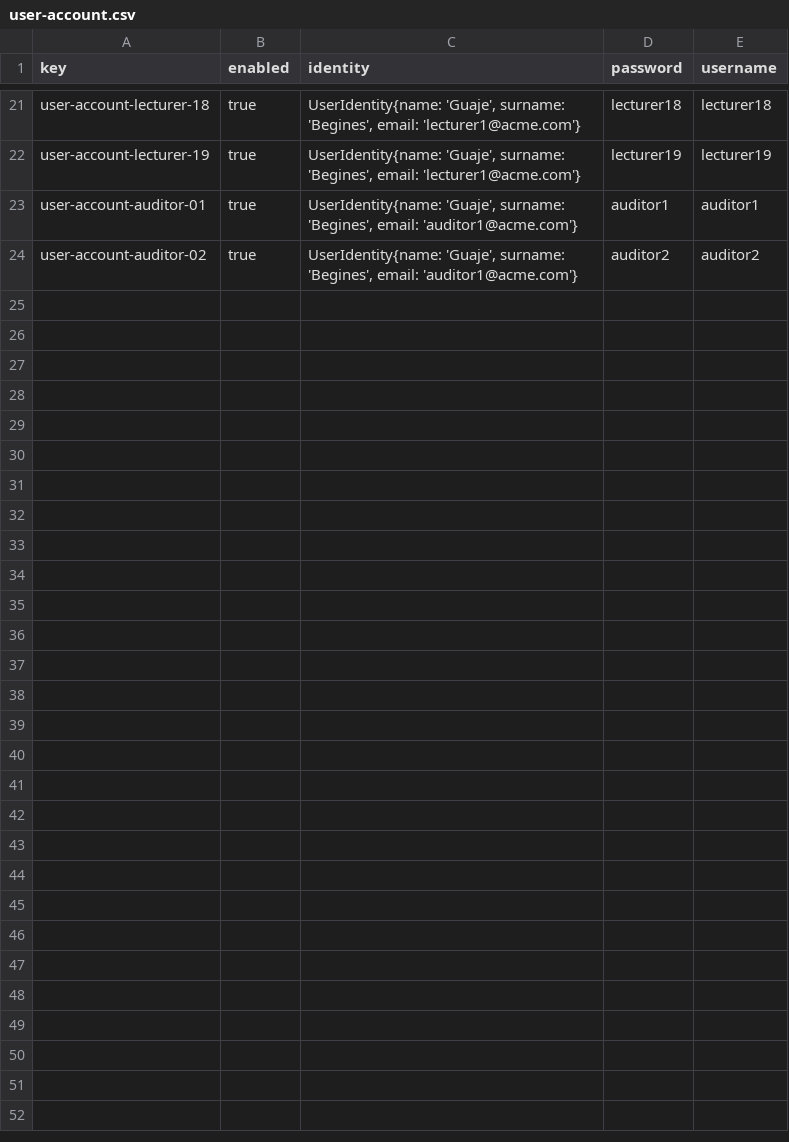
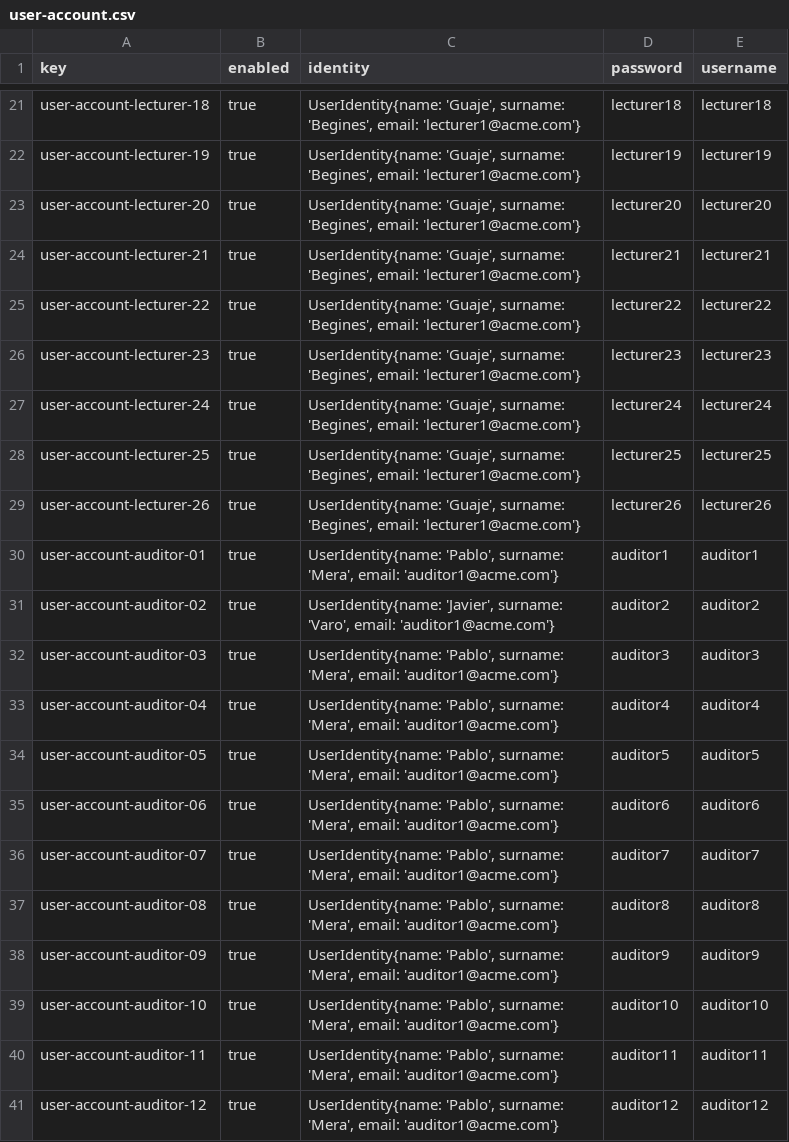
Before and after one commit to Alejandrocg024/Acme-L3, a CSV file: src/main/webapp/WEB-INF/resources/sample-data/user-account.csv, drawn as a sheet; only a part is shown, gaps mark what is left out; the diff covers the shown part only.

Commit message:
Implementados CSVs para los ejemplos de auditores

```diff
--- a/src/main/webapp/WEB-INF/resources/sample-data/user-account.csv
+++ b/src/main/webapp/WEB-INF/resources/sample-data/user-account.csv
@@ -22,3 +22,20 @@ user-account-lecturer-18,true,"UserIdentity{name: 'Guaje', surname: 'Begines', e
 user-account-lecturer-19,true,"UserIdentity{name: 'Guaje', surname: 'Begines', email: 'lecturer1@acme.com'}",lecturer19,lecturer19
-user-account-auditor-01,true,"UserIdentity{name: 'Guaje', surname: 'Begines', email: 'auditor1@acme.com'}",auditor1,auditor1
-user-account-auditor-02,true,"UserIdentity{name: 'Guaje', surname: 'Begines', email: 'auditor1@acme.com'}",auditor2,auditor2
+user-account-lecturer-20,true,"UserIdentity{name: 'Guaje', surname: 'Begines', email: 'lecturer1@acme.com'}",lecturer20,lecturer20
+user-account-lecturer-21,true,"UserIdentity{name: 'Guaje', surname: 'Begines', email: 'lecturer1@acme.com'}",lecturer21,lecturer21
+user-account-lecturer-22,true,"UserIdentity{name: 'Guaje', surname: 'Begines', email: 'lecturer1@acme.com'}",lecturer22,lecturer22
+user-account-lecturer-23,true,"UserIdentity{name: 'Guaje', surname: 'Begines', email: 'lecturer1@acme.com'}",lecturer23,lecturer23
+user-account-lecturer-24,true,"UserIdentity{name: 'Guaje', surname: 'Begines', email: 'lecturer1@acme.com'}",lecturer24,lecturer24
+user-account-lecturer-25,true,"UserIdentity{name: 'Guaje', surname: 'Begines', email: 'lecturer1@acme.com'}",lecturer25,lecturer25
+user-account-lecturer-26,true,"UserIdentity{name: 'Guaje', surname: 'Begines', email: 'lecturer1@acme.com'}",lecturer26,lecturer26
+user-account-auditor-01,true,"UserIdentity{name: 'Pablo', surname: 'Mera', email: 'auditor1@acme.com'}",auditor1,auditor1
+user-account-auditor-02,true,"UserIdentity{name: 'Javier', surname: 'Varo', email: 'auditor1@acme.com'}",auditor2,auditor2
+user-account-auditor-03,true,"UserIdentity{name: 'Pablo', surname: 'Mera', email: 'auditor1@acme.com'}",auditor3,auditor3
+user-account-auditor-04,true,"UserIdentity{name: 'Pablo', surname: 'Mera', email: 'auditor1@acme.com'}",auditor4,auditor4
+user-account-auditor-05,true,"UserIdentity{name: 'Pablo', surname: 'Mera', email: 'auditor1@acme.com'}",auditor5,auditor5
+user-account-auditor-06,true,"UserIdentity{name: 'Pablo', surname: 'Mera', email: 'auditor1@acme.com'}",auditor6,auditor6
+user-account-auditor-07,true,"UserIdentity{name: 'Pablo', surname: 'Mera', email: 'auditor1@acme.com'}",auditor7,auditor7
+user-account-auditor-08,true,"UserIdentity{name: 'Pablo', surname: 'Mera', email: 'auditor1@acme.com'}",auditor8,auditor8
+user-account-auditor-09,true,"UserIdentity{name: 'Pablo', surname: 'Mera', email: 'auditor1@acme.com'}",auditor9,auditor9
+user-account-auditor-10,true,"UserIdentity{name: 'Pablo', surname: 'Mera', email: 'auditor1@acme.com'}",auditor10,auditor10
+user-account-auditor-11,true,"UserIdentity{name: 'Pablo', surname: 'Mera', email: 'auditor1@acme.com'}",auditor11,auditor11
+user-account-auditor-12,true,"UserIdentity{name: 'Pablo', surname: 'Mera', email: 'auditor1@acme.com'}",auditor12,auditor12
```
Also changed, not shown: 14 added rows and 1 edited cell elsewhere in this file, src/main/webapp/WEB-INF/resources/sample-data/audit.csv, src/main/webapp/WEB-INF/resources/sample-data/auditing-record.csv, 1 other file.
